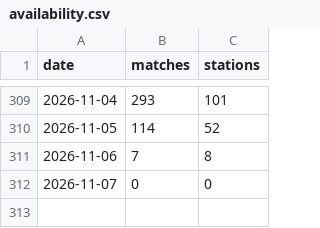
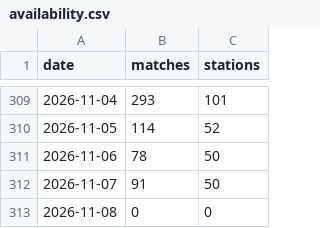
Before and after one commit to jamespsmith2018-ops/uk-meteor-data, a CSV file: data/availability.csv, drawn as a sheet; only a part is shown, gaps mark what is left out.

```diff
--- a/data/availability.csv
+++ b/data/availability.csv
@@ -310,3 +310,4 @@ date,matches,stations
 2026-11-05,114,52
-2026-11-06,7,8
-2026-11-07,0,0
+2026-11-06,78,50
+2026-11-07,91,50
+2026-11-08,0,0
```
Also changed, not shown: 3 other files.
